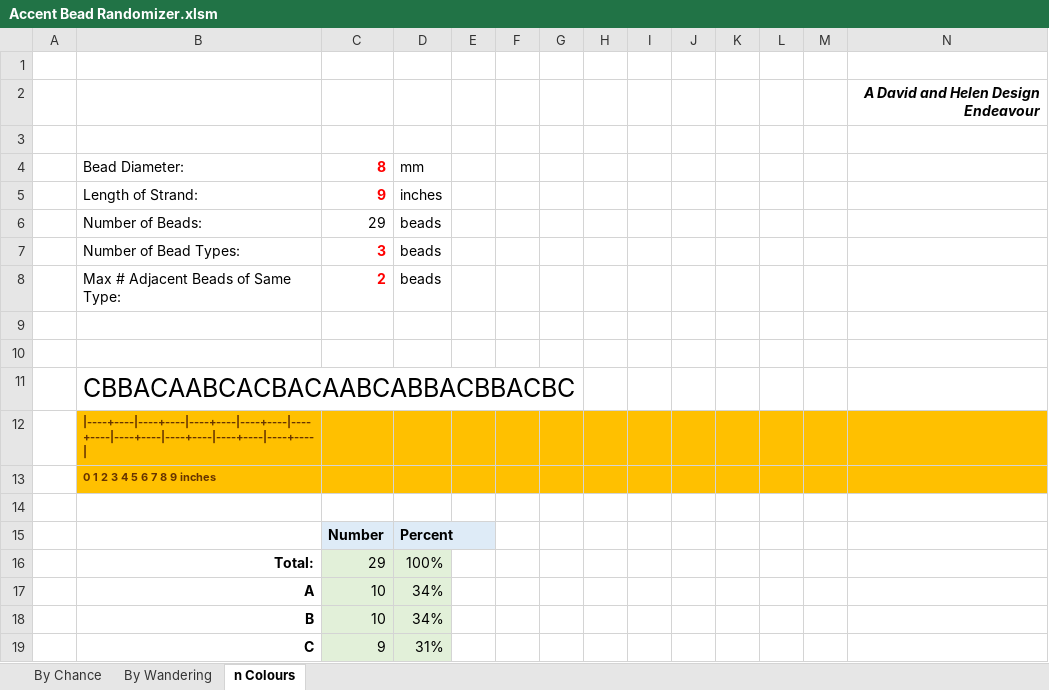
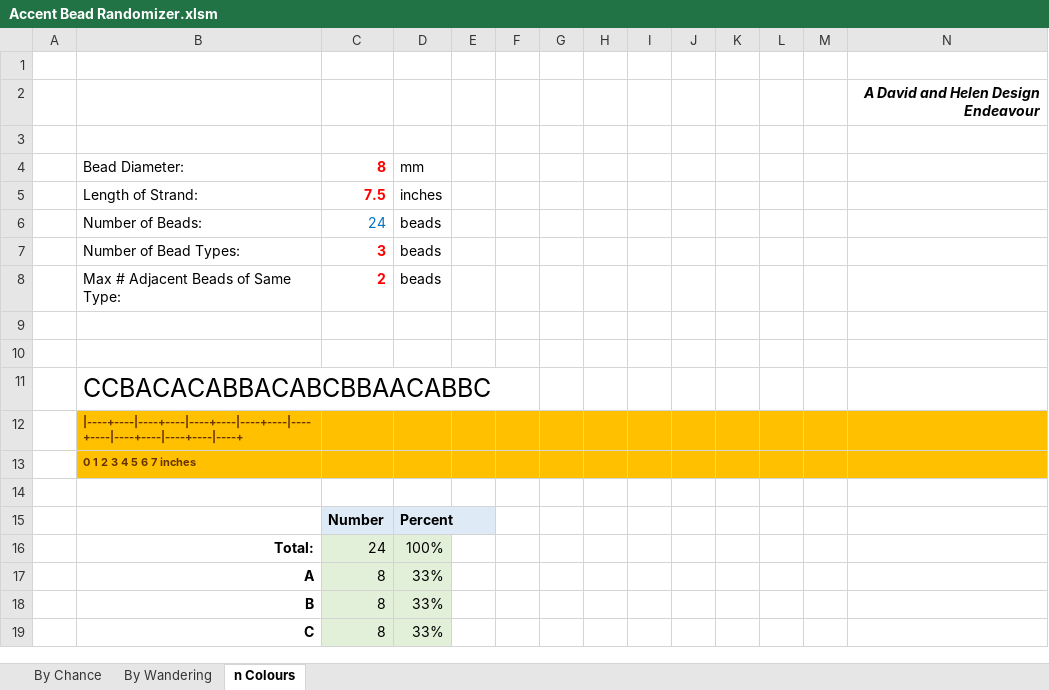
Before and after one commit to dndubins/AccentBeadRandomizer, an Excel workbook: Accent Bead Randomizer.xlsm, sheet n Colours, drawn as a sheet; values as stored, in another font and other column widths than the file's, no borders; charts and pictures not drawn; removed rows and columns are numbered as before the commit, all else as after; the diff names each change by its address in the sheet, - before the commit and + after, or states it on an @@ line.

Commit message:
Add files via upload

```diff
--- a/Accent Bead Randomizer.xlsm (sheet n Colours)
+++ b/Accent Bead Randomizer.xlsm (sheet n Colours)
-C5: 9
+C5: 7.5
-C6: 29
+C6: 24
-C6 text colour: black
+C6 text colour: #0070C0
-B11: CBBACAABCACBACAABCABBACBBACBC
+B11: CCBACACABBACABCBBAACABBC
-B12: |----+----|----+----|----+----|----+----|----+----|----+----|----+----|----+----|----+----|
+B12: |----+----|----+----|----+----|----+----|----+----|----+----|----+----|----+
-B13: 0 1 2 3 4 5 6 7 8 9 inches
+B13: 0 1 2 3 4 5 6 7 inches
-C16: 29
+C16: 24
-row 17:  | A | 10 | 34%
-row 18:  | B | 10 | 34%
-row 19:  | C | 9 | 31%
+row 17:  | A | 8 | 33%
+row 18:  | B | 8 | 33%
+row 19:  | C | 8 | 33%
```
Also changed, not shown: charts or pictures.
